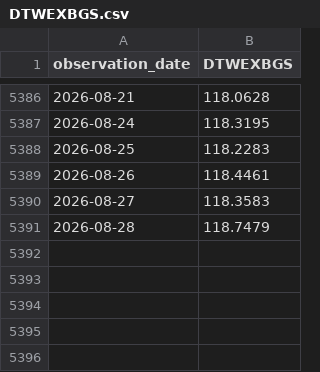
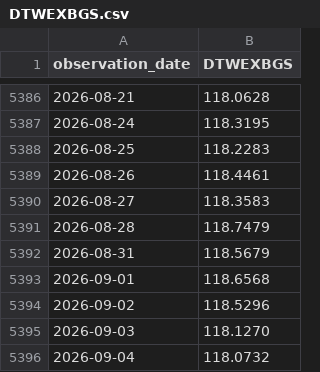
Before and after one commit to 971jawad/quant-lab, a CSV file: data/external/DTWEXBGS.csv, drawn as a sheet; only a part is shown, gaps mark what is left out; the diff names each change by its address in the sheet, - before the commit and + after, or states it on an @@ line.

```diff
--- a/data/external/DTWEXBGS.csv
+++ b/data/external/DTWEXBGS.csv
+row 5392: 2026-08-31 | 118.5679
+row 5393: 2026-09-01 | 118.6568
+row 5394: 2026-09-02 | 118.5296
+row 5395: 2026-09-03 | 118.1270
+row 5396: 2026-09-04 | 118.0732
```
Also changed, not shown: data/external/VIXCLS.csv, data/live/ES_ext.csv, 20 other files.
